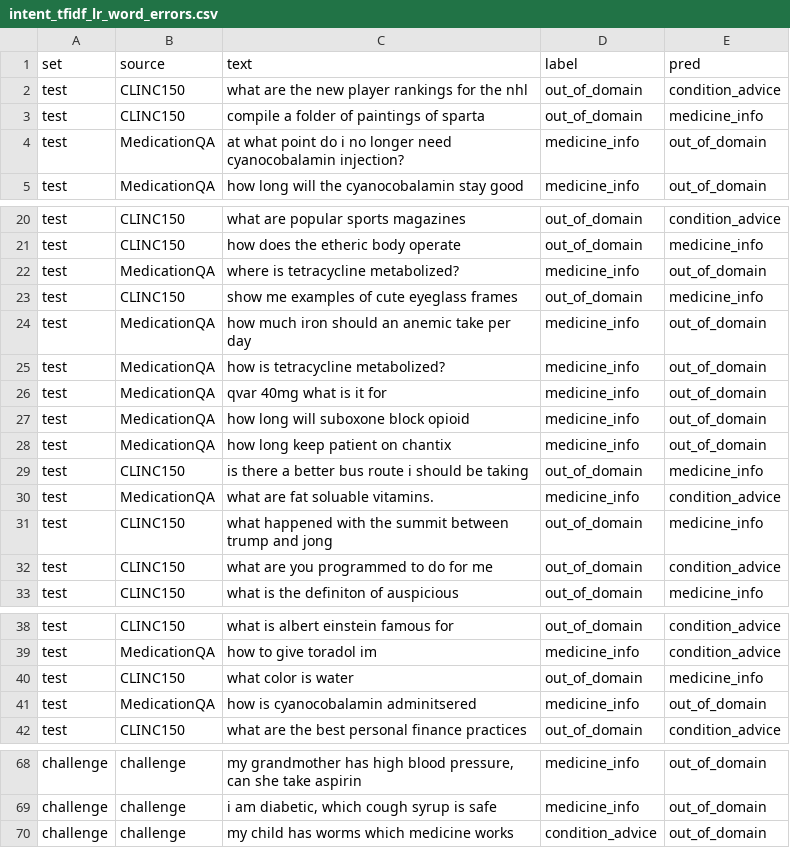
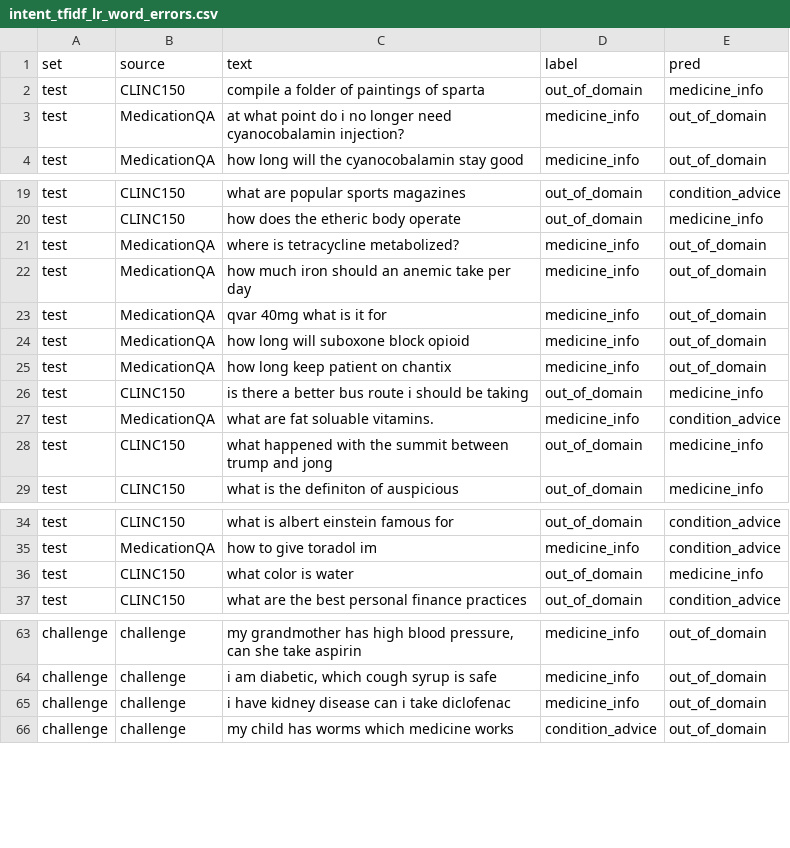
Before and after one commit to Emmanuel-NS/FARUMASI-AI, a CSV file: results/intent_tfidf_lr_word_errors.csv, drawn as a sheet; only a part is shown, gaps mark what is left out; removed rows and columns are numbered as before the commit, all else as after; the diff covers the shown part only; the diff names each change by its address in the sheet, - before the commit and + after, or states it on an @@ line.

Commit message:
Add Colab intent and retrieval results and fix the LoRA stage on Colab
Colab's preinstalled torchao 0.10 makes recent peft refuse to build LoRA layers, so the
generation stage never produced an adapter; the setup cell now removes it and re-clones
cleanly. Fine-tuned MiniLM reaches recall@1 0.70 and DistilBERT with patient questions 0.80
on the challenge set. The stale pre-leaflet generation result is removed, and the artifacts
zip now ships corpus.jsonl so embeddings stay paired with their passages.

```diff
--- a/results/intent_tfidf_lr_word_errors.csv
+++ b/results/intent_tfidf_lr_word_errors.csv
-row 2: test | CLINC150 | what are the new player rankings for the nhl | out_of_domain | condition_advice
-row 23: test | CLINC150 | show me examples of cute eyeglass frames | out_of_domain | medicine_info
-row 25: test | MedicationQA | how is tetracycline metabolized? | medicine_info | out_of_domain
-row 32: test | CLINC150 | what are you programmed to do for me | out_of_domain | condition_advice
-row 41: test | MedicationQA | how is cyanocobalamin adminitsered | medicine_info | out_of_domain
+row 65: challenge | challenge | i have kidney disease can i take diclofenac | medicine_info | out_of_domain
```
Also changed, not shown: 1 edited cell elsewhere in this file, results/intent_tfidf_lr_word_char_consumer_errors.csv, results/intent_tfidf_lr_word_char_errors.csv, 26 other files.
